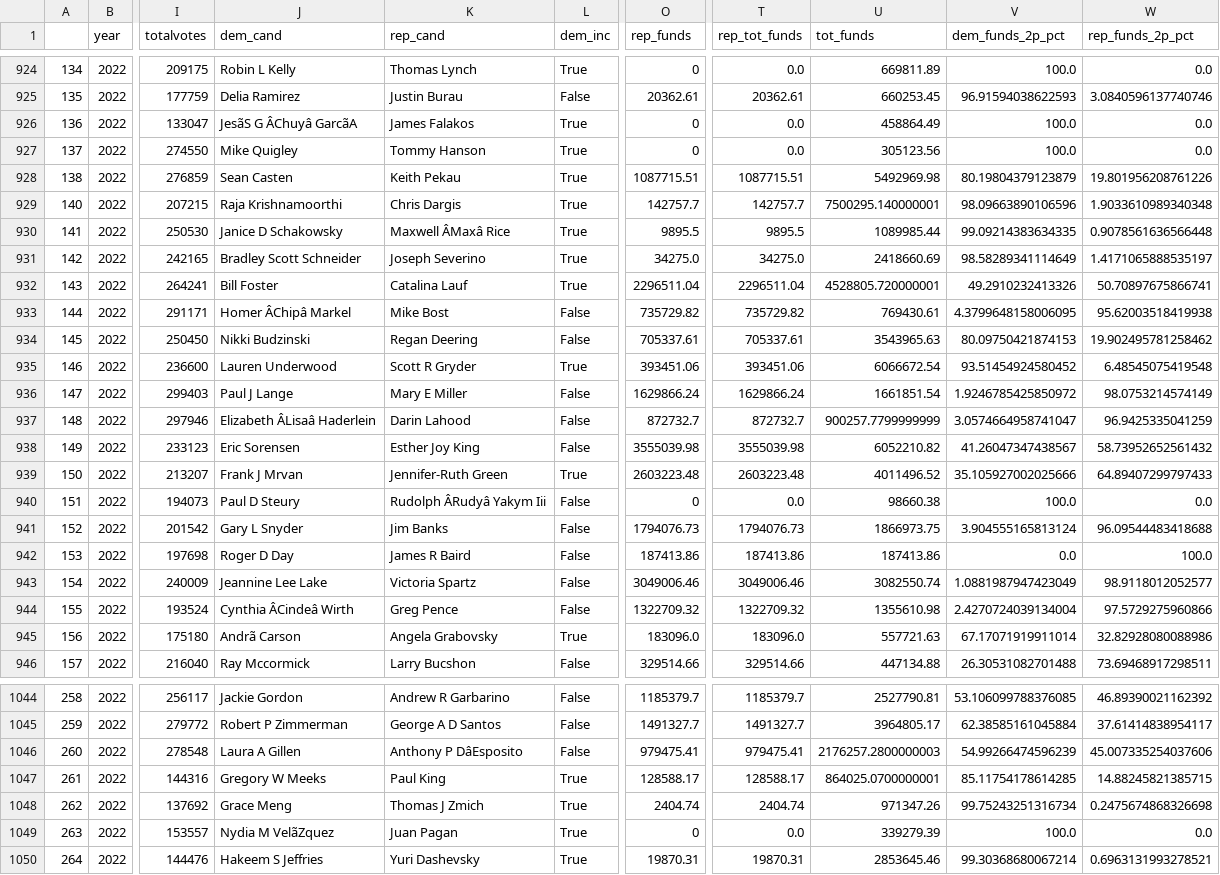
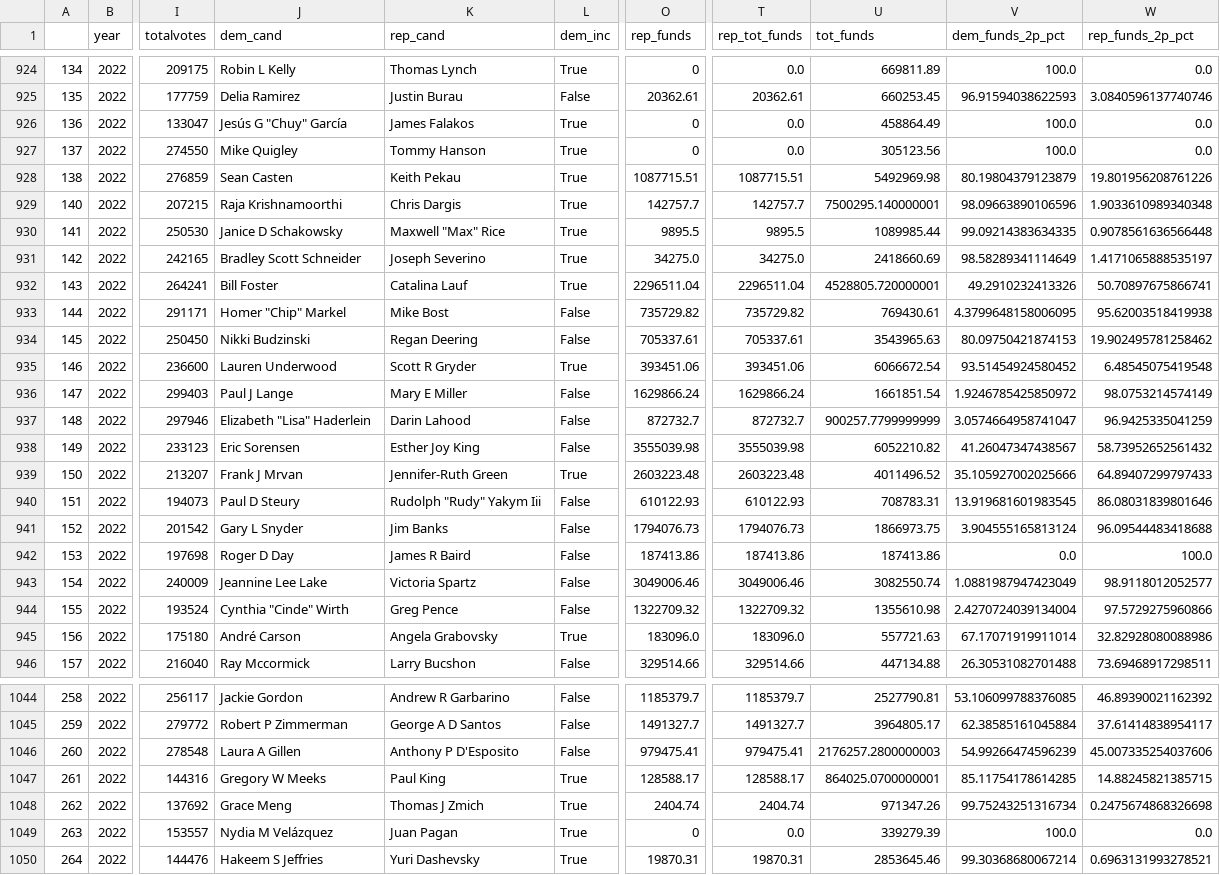
Before and after one commit to Hackquantumcpp/snoutcounter-midterms-2026-model, a CSV file: transformed/all_2p_house_races_trainset.csv, drawn as a sheet; only a part is shown, gaps mark what is left out; the diff covers the shown part only; the diff names each change by its address in the sheet, - before the commit and + after, or states it on an @@ line.

```diff
--- a/transformed/all_2p_house_races_trainset.csv
+++ b/transformed/all_2p_house_races_trainset.csv
-J926 (dem_cand): JesãS G ÂChuyâ GarcãA
+J926 (dem_cand): Jesús G "Chuy" García
-K930 (rep_cand): Maxwell ÂMaxâ Rice
+K930 (rep_cand): Maxwell "Max" Rice
-J933 (dem_cand): Homer ÂChipâ Markel
+J933 (dem_cand): Homer "Chip" Markel
-J937 (dem_cand): Elizabeth ÂLisaâ Haderlein
+J937 (dem_cand): Elizabeth "Lisa" Haderlein
-K940 (rep_cand): Rudolph ÂRudyâ Yakym Iii
+K940 (rep_cand): Rudolph "Rudy" Yakym Iii
-O940 (rep_funds): 0
+O940 (rep_funds): 610122.93
-T940 (rep_tot_funds): 0.0
+T940 (rep_tot_funds): 610122.93
-U940 (tot_funds): 98660.38
+U940 (tot_funds): 708783.31
-V940 (dem_funds_2p_pct): 100.0
+V940 (dem_funds_2p_pct): 13.919681601983545
-W940 (rep_funds_2p_pct): 0.0
+W940 (rep_funds_2p_pct): 86.08031839801646
-J944 (dem_cand): Cynthia ÂCindeâ Wirth
+J944 (dem_cand): Cynthia "Cinde" Wirth
-J945 (dem_cand): Andrã Carson
+J945 (dem_cand): André Carson
-K1046 (rep_cand): Anthony P DâEsposito
+K1046 (rep_cand): Anthony P D'Esposito
-J1049 (dem_cand): Nydia M VelãZquez
+J1049 (dem_cand): Nydia M Velázquez
```
Also changed, not shown: 28 edited cells elsewhere in this file, backtesting_res_fundamentals_2024.csv, transformed/past_house_results.csv, 4 other files.
